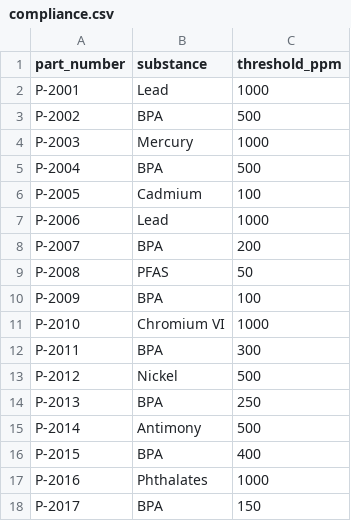
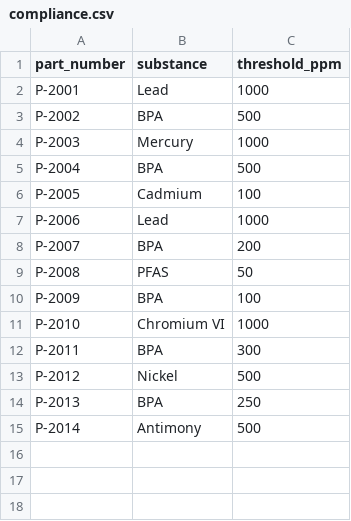
Before and after one commit to drishya-nair/CertivoTakeHomeTest, a CSV file: apps/api/data/compliance.csv (was data/compliance.csv), drawn as a sheet; the diff names each change by its address in the sheet, - before the commit and + after, or states it on an @@ line.

```diff
--- a/data/compliance.csv
+++ b/apps/api/data/compliance.csv
-row 16: P-2015 | BPA | 400
-row 17: P-2016 | Phthalates | 1000
-row 18: P-2017 | BPA | 150
```
Also changed, not shown: 4 other files.
